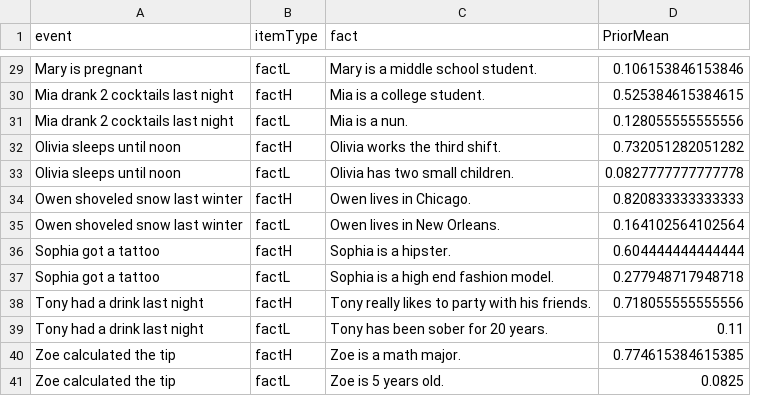
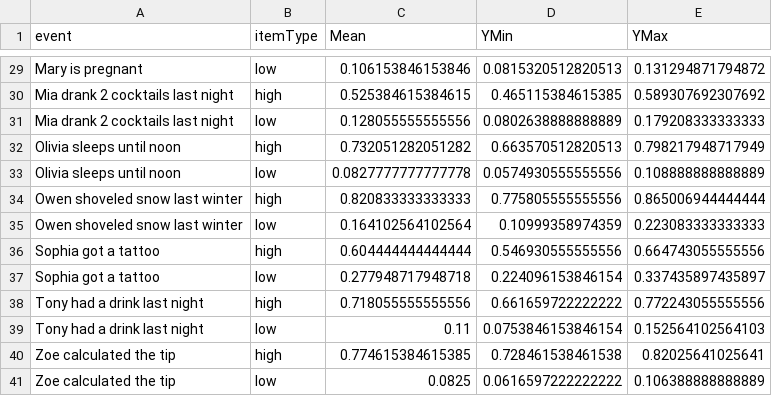
Before and after one commit to judith-tonhauser/projective-probability, a CSV file: results/1-prior/data/prior_means.csv, drawn as a sheet; only a part is shown, gaps mark what is left out; removed rows and columns are numbered as before the commit, all else as after; the diff covers the shown part only; the diff names each change by its address in the sheet, - before the commit and + after, or states it on an @@ line.

Commit message:
updated prior paper and analyses

```diff
--- a/results/1-prior/data/prior_means.csv
+++ b/results/1-prior/data/prior_means.csv
-column C (fact), rows 29-41: Mary is a middle school student. | Mia is a college student. | Mia is a nun. | Olivia works the third shift. | Olivia has two small children. | Owen lives in Chicago. | Owen lives in New Orleans. | Sophia is a hipster. | Sophia is a high end fashion model. | Tony really likes to party with his friends. | Tony has been sober for 20 years. | Zoe is a math major. | Zoe is 5 years old.
+column D (YMin), rows 29-41: 0.0815320512820513 | 0.465115384615385 | 0.0802638888888889 | 0.663570512820513 | 0.0574930555555556 | 0.775805555555556 | 0.10999358974359 | 0.546930555555556 | 0.224096153846154 | 0.661659722222222 | 0.0753846153846154 | 0.728461538461538 | 0.0616597222222222
+column E (YMax), rows 29-41: 0.131294871794872 | 0.589307692307692 | 0.179208333333333 | 0.798217948717949 | 0.108888888888889 | 0.865006944444444 | 0.223083333333333 | 0.664743055555556 | 0.337435897435897 | 0.772243055555556 | 0.152564102564103 | 0.82025641025641 | 0.106388888888889
-C1: PriorMean
+C1: Mean
-B29 (itemType): factL
+B29 (itemType): low
-B30 (itemType): factH
+B30 (itemType): high
-B31 (itemType): factL
+B31 (itemType): low
-B32 (itemType): factH
+B32 (itemType): high
-B33 (itemType): factL
+B33 (itemType): low
-B34 (itemType): factH
+B34 (itemType): high
-B35 (itemType): factL
+B35 (itemType): low
-B36 (itemType): factH
+B36 (itemType): high
-B37 (itemType): factL
+B37 (itemType): low
-B38 (itemType): factH
+B38 (itemType): high
-B39 (itemType): factL
+B39 (itemType): low
-B40 (itemType): factH
+B40 (itemType): high
-B41 (itemType): factL
+B41 (itemType): low
```
Also changed, not shown: 27 edited cells elsewhere in this file, 14 other files.
